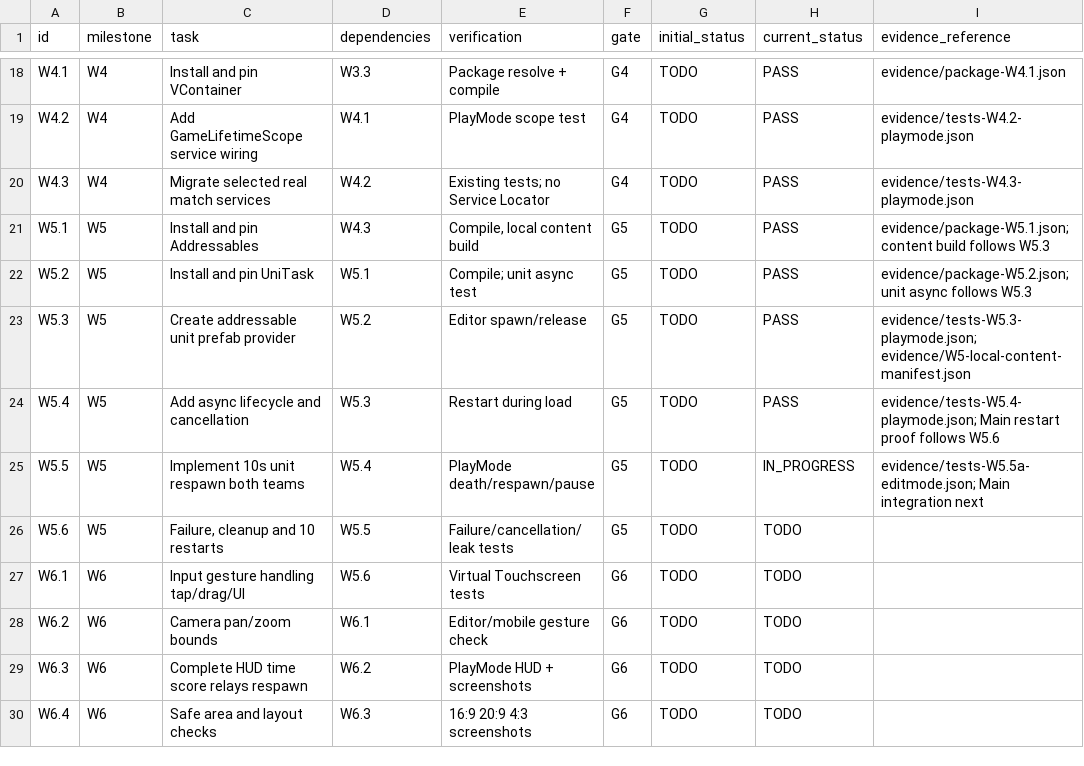
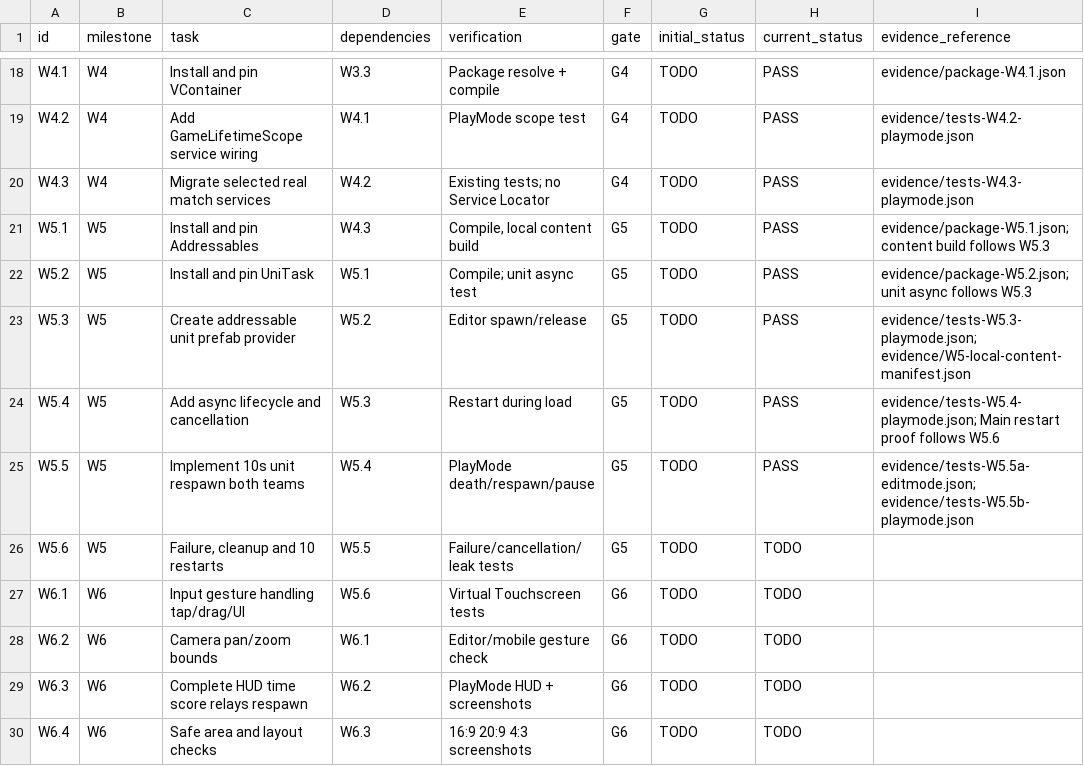
Before and after one commit to ZheleznovAG/SectorLab, a CSV file: docs/agent_execution/WORK_ITEMS.csv, drawn as a sheet; only a part is shown, gaps mark what is left out.

Commit message:
feat: start and respawn all Main units through scoped async factory

```diff
--- a/docs/agent_execution/WORK_ITEMS.csv
+++ b/docs/agent_execution/WORK_ITEMS.csv
@@ -24,3 +24,3 @@ W5.3,W5,Create addressable unit prefab provider,W5.2,Editor spawn/release,G5,TOD
 W5.4,W5,Add async lifecycle and cancellation,W5.3,Restart during load,G5,TODO,PASS,evidence/tests-W5.4-playmode.json; Main restart proof follows W5.6
-W5.5,W5,Implement 10s unit respawn both teams,W5.4,PlayMode death/respawn/pause,G5,TODO,IN_PROGRESS,evidence/tests-W5.5a-editmode.json; Main integration next
+W5.5,W5,Implement 10s unit respawn both teams,W5.4,PlayMode death/respawn/pause,G5,TODO,PASS,evidence/tests-W5.5a-editmode.json; evidence/tests-W5.5b-playmode.json
 W5.6,W5,"Failure, cleanup and 10 restarts",W5.5,Failure/cancellation/leak tests,G5,TODO,TODO,
```
Also changed, not shown: 29 other files.
